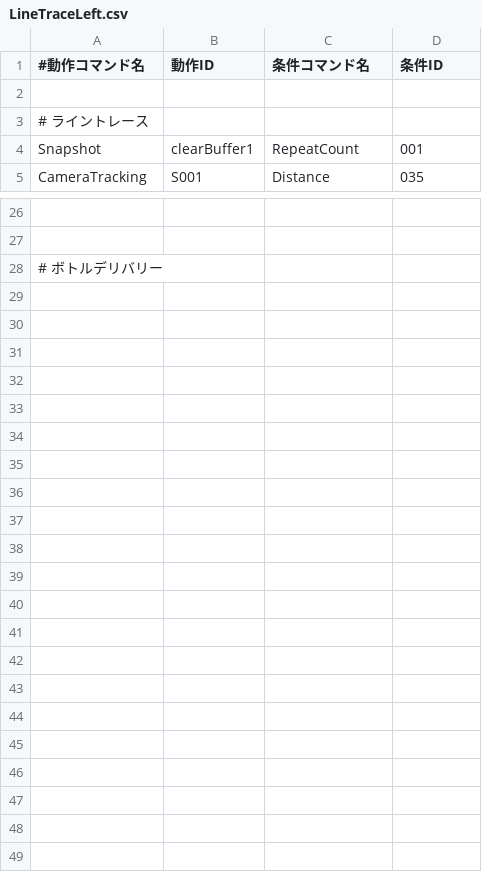
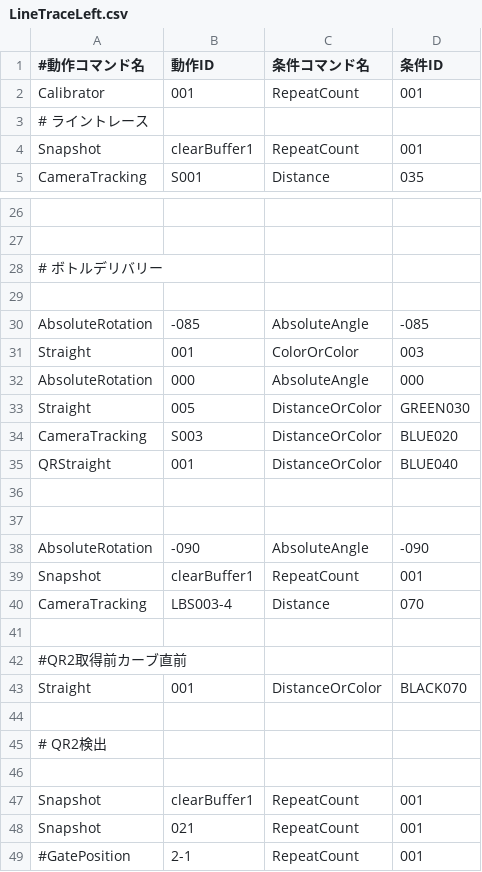
Before and after one commit to KatLab-MiyazakiUniv/etrobocon2026, a CSV file: datafiles/commands/Area/LineTraceLeft.csv, drawn as a sheet; only a part is shown, gaps mark what is left out; the diff names each change by its address in the sheet, - before the commit and + after, or states it on an @@ line.

```diff
--- a/datafiles/commands/Area/LineTraceLeft.csv
+++ b/datafiles/commands/Area/LineTraceLeft.csv
-row 2: (empty)
+row 2: Calibrator | 001 | RepeatCount | 001
+row 29: (empty)
+row 30: AbsoluteRotation | -085 | AbsoluteAngle | -085
+row 31: Straight | 001 | ColorOrColor | 003
+row 32: AbsoluteRotation | 000 | AbsoluteAngle | 000
+row 33: Straight | 005 | DistanceOrColor | GREEN030
+row 34: CameraTracking | S003 | DistanceOrColor | BLUE020
+row 35: QRStraight | 001 | DistanceOrColor | BLUE040
+row 36: (empty)
+row 37: (empty)
+row 38: AbsoluteRotation | -090 | AbsoluteAngle | -090
+row 39: Snapshot | clearBuffer1 | RepeatCount | 001
+row 40: CameraTracking | LBS003-4 | Distance | 070
+row 41: (empty)
+row 42: #QR2取得前カーブ直前
+row 43: Straight | 001 | DistanceOrColor | BLACK070
+row 44: (empty)
+row 45: # QR2検出
+row 46: (empty)
+row 47: Snapshot | clearBuffer1 | RepeatCount | 001
+row 48: Snapshot | 021 | RepeatCount | 001
+row 49: #GatePosition | 2-1 | RepeatCount | 001
```
Also changed, not shown: datafiles/commands/Area/LineTraceRight.csv, datafiles/commands/Conditions/ColorRegion.csv, 5 other files.
